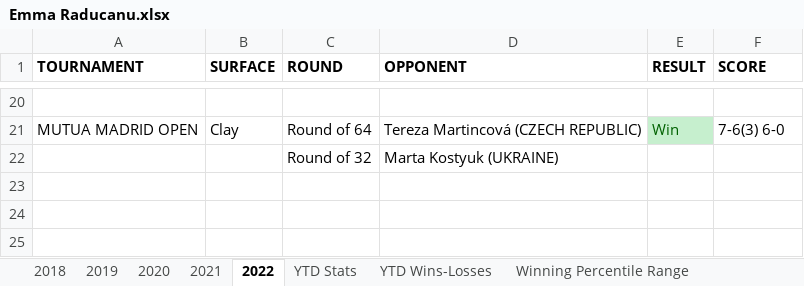
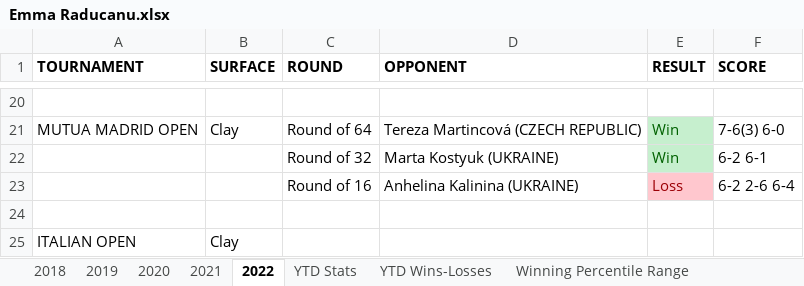
Before and after one commit to soumyavajjhala/soumyavajjhala.github.io, an Excel workbook: Tennis/WTA Tour/Emma Raducanu.xlsx, sheet 2022, drawn as a sheet; only a part is shown, gaps mark what is left out; values as stored, in another font and other column widths than the file's, no borders; addresses are those after the commit; the diff names each change by its address in the sheet, - before the commit and + after, or states it on an @@ line.

```diff
--- a/Tennis/WTA Tour/Emma Raducanu.xlsx (sheet 2022)
+++ b/Tennis/WTA Tour/Emma Raducanu.xlsx (sheet 2022)
+row 22:  |  | Round of 32 | Marta Kostyuk (UKRAINE) | Win | 6-2 6-1
+row 23:  |  | Round of 16 | Anhelina Kalinina (UKRAINE) | Loss | 6-2 2-6 6-4
-row 24:  |  | Round of 32 | Marta Kostyuk (UKRAINE)
+row 24: (empty)
+row 25: ITALIAN OPEN | Clay
```
Also changed, not shown: sheet YTD Stats, charts or pictures, Tennis/WTA Tour/Bianca Andreescu.xlsx, Tennis/WTA Tour/Garbiñe Muguruza.xlsx, 10 other files.
